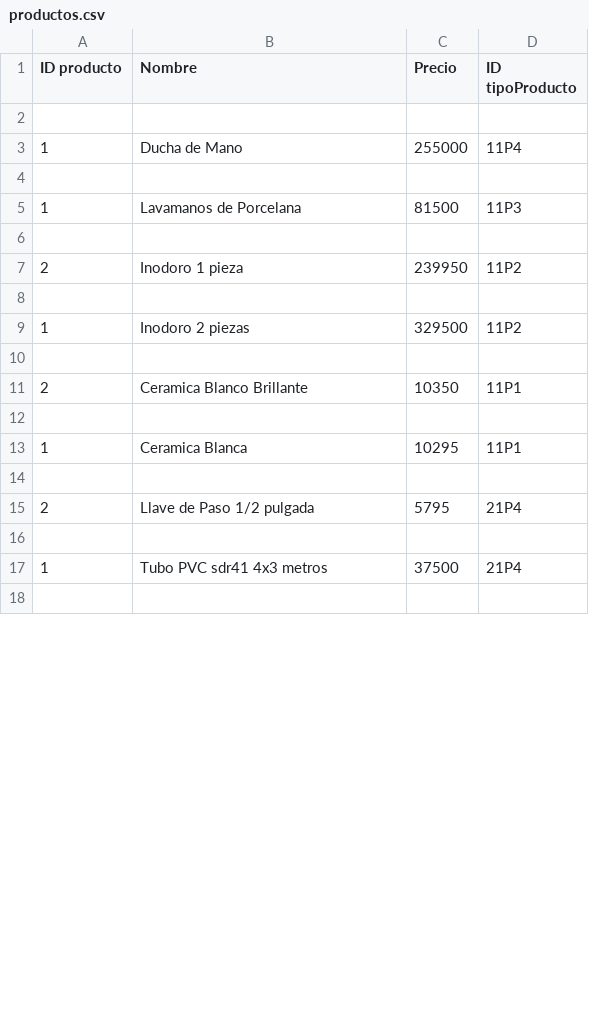
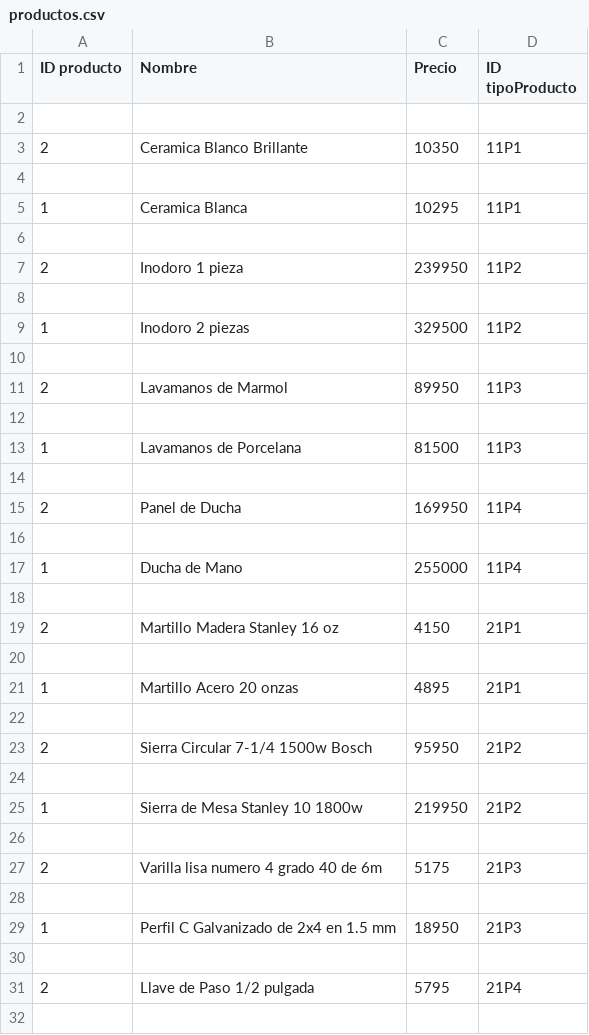
Before and after one commit to JeffVar00/Store-CRUD, a CSV file: productos.csv, drawn as a sheet; only a part is shown; the shorter side is filled out with more unchanged rows; the diff covers the shown part only.

```diff
--- a/productos.csv
+++ b/productos.csv
@@ -2,5 +2,5 @@ ID producto,Nombre,Precio,ID tipoProducto
 
-1,Ducha de Mano,255000,11P4
+2,Ceramica Blanco Brillante,10350,11P1
 
-1,Lavamanos de Porcelana,81500,11P3
+1,Ceramica Blanca,10295,11P1
 
@@ -10,5 +10,21 @@ ID producto,Nombre,Precio,ID tipoProducto
 
-2,Ceramica Blanco Brillante,10350,11P1
+2,Lavamanos de Marmol,89950,11P3
 
-1,Ceramica Blanca,10295,11P1
+1,Lavamanos de Porcelana,81500,11P3
+
+2,Panel de Ducha,169950,11P4
+
+1,Ducha de Mano,255000,11P4
+
+2,Martillo Madera Stanley 16 oz,4150,21P1
+
+1,Martillo Acero 20 onzas,4895,21P1
+
+2,Sierra Circular 7-1/4 1500w Bosch,95950,21P2
+
+1,Sierra de Mesa Stanley 10 1800w,219950,21P2
+
+2,Varilla lisa numero 4 grado 40 de 6m,5175,21P3
+
+1,Perfil C Galvanizado de 2x4 en 1.5 mm,18950,21P3
 
```
Also changed, not shown: 15 added rows, 6 removed rows, 42 moved rows and 45 edited cells elsewhere in this file, tProductos.csv, 2 other files.
